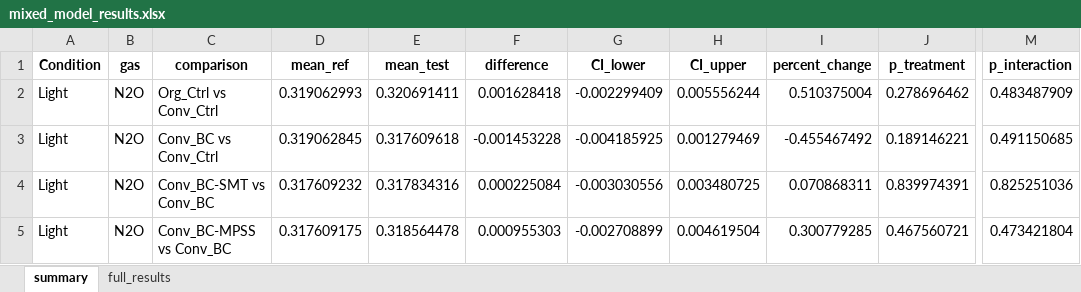
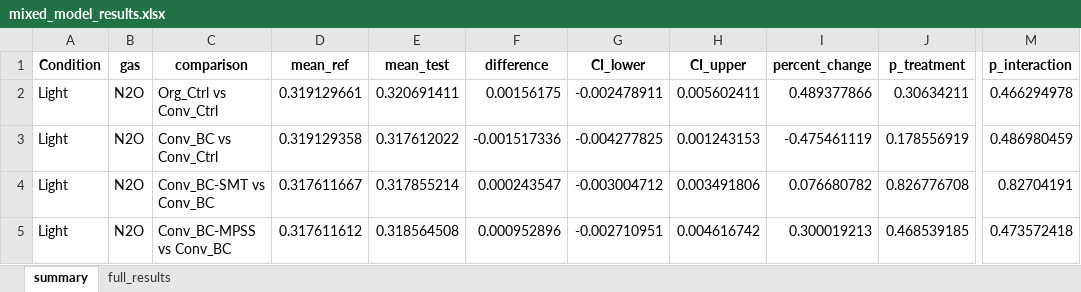
Before and after one commit to ukaraoz/biochar-greenhouse-picarro, an Excel workbook: output/tables/mixed_model_results.xlsx, sheet summary, drawn as a sheet; only a part is shown, gaps mark what is left out; values as stored, in another font and other column widths than the file's, no borders; the diff covers the shown part only; the diff names each change by its address in the sheet, - before the commit and + after, or states it on an @@ line.

```diff
--- a/output/tables/mixed_model_results.xlsx (sheet summary)
+++ b/output/tables/mixed_model_results.xlsx (sheet summary)
-D2 (mean_ref): 0.319062993
+D2 (mean_ref): 0.319129661
-F2 (difference): 0.001628418
+F2 (difference): 0.00156175
-G2 (CI_lower): -0.002299409
+G2 (CI_lower): -0.002478911
-H2 (CI_upper): 0.005556244
+H2 (CI_upper): 0.005602411
-I2 (percent_change): 0.510375004
+I2 (percent_change): 0.489377866
-J2 (p_treatment): 0.278696462
+J2 (p_treatment): 0.30634211
-M2 (p_interaction): 0.483487909
+M2 (p_interaction): 0.466294978
-D3 (mean_ref): 0.319062845
+D3 (mean_ref): 0.319129358
-E3 (mean_test): 0.317609618
+E3 (mean_test): 0.317612022
-F3 (difference): -0.001453228
+F3 (difference): -0.001517336
-G3 (CI_lower): -0.004185925
+G3 (CI_lower): -0.004277825
-H3 (CI_upper): 0.001279469
+H3 (CI_upper): 0.001243153
-I3 (percent_change): -0.455467492
+I3 (percent_change): -0.475461119
-J3 (p_treatment): 0.189146221
+J3 (p_treatment): 0.178556919
-M3 (p_interaction): 0.491150685
+M3 (p_interaction): 0.486980459
-D4 (mean_ref): 0.317609232
+D4 (mean_ref): 0.317611667
-E4 (mean_test): 0.317834316
+E4 (mean_test): 0.317855214
-F4 (difference): 0.000225084
+F4 (difference): 0.000243547
-G4 (CI_lower): -0.003030556
+G4 (CI_lower): -0.003004712
-H4 (CI_upper): 0.003480725
+H4 (CI_upper): 0.003491806
-I4 (percent_change): 0.070868311
+I4 (percent_change): 0.076680782
-J4 (p_treatment): 0.839974391
+J4 (p_treatment): 0.826776708
-M4 (p_interaction): 0.825251036
+M4 (p_interaction): 0.82704191
-D5 (mean_ref): 0.317609175
+D5 (mean_ref): 0.317611612
-E5 (mean_test): 0.318564478
+E5 (mean_test): 0.318564508
-F5 (difference): 0.000955303
+F5 (difference): 0.000952896
-G5 (CI_lower): -0.002708899
+G5 (CI_lower): -0.002710951
-H5 (CI_upper): 0.004619504
+H5 (CI_upper): 0.004616742
-I5 (percent_change): 0.300779285
+I5 (percent_change): 0.300019213
-J5 (p_treatment): 0.467560721
+J5 (p_treatment): 0.468539185
-M5 (p_interaction): 0.473421804
+M5 (p_interaction): 0.473572418
```
Also changed, not shown: 20 added rows, 20 removed rows and 333 edited cells elsewhere in this sheet, sheet full_results, output/tables/chamber_window_temperature.xlsx, output/tables/picarro_data_averaged.xlsx, 28 other files.
